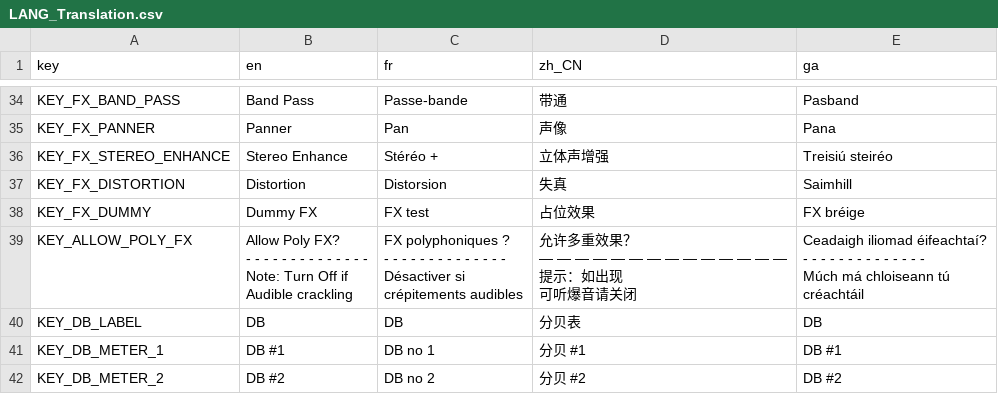
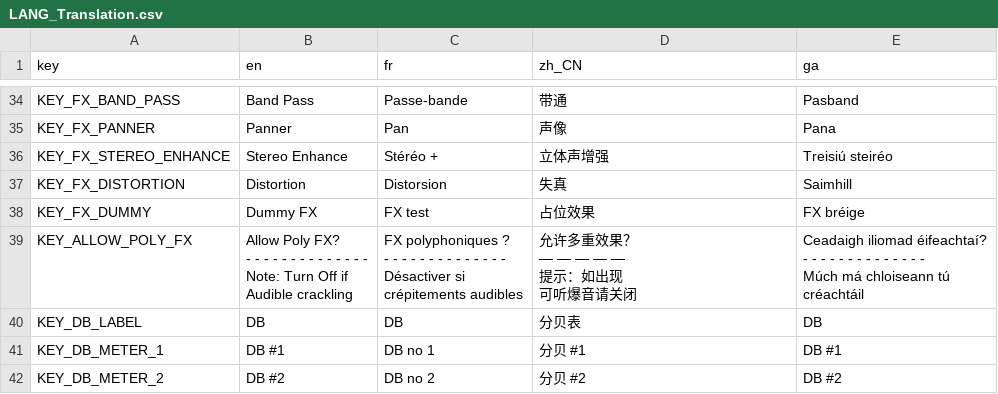
Before and after one commit to marc-rene/RaveSpin, a CSV file: Godot/Language/LANG_Translation.csv, drawn as a sheet; only a part is shown, gaps mark what is left out.

Commit message:
Extra language fixes

```diff
--- a/Godot/Language/LANG_Translation.csv
+++ b/Godot/Language/LANG_Translation.csv
@@ -38,15 +38,15 @@ KEY_FX_DISTORTION,Distortion,Distorsion,失真,Saimhill
 KEY_FX_DUMMY,Dummy FX,FX test,占位效果,FX bréige
-KEY_ALLOW_POLY_FX,"Allow Poly FX?
-- - - - - - - - - - - - - -
-Note: Turn Off if
-Audible crackling","FX polyphoniques ?
-- - - - - - - - - - - - - -
-Désactiver si
-crépitements audibles","允许多重效果？
-— — — — — — — — — — — — — —
-提示：如出现
-可听爆音请关闭","Ceadaigh iliomad éifeachtaí?
-- - - - - - - - - - - - - -
-Múch má chloiseann tú
-créachtáil"
+KEY_ALLOW_POLY_FX,"Allow Poly FX?
+- - - - - - - - - - - - - -
+Note: Turn Off if
+Audible crackling","FX polyphoniques ?
+- - - - - - - - - - - - - -
+Désactiver si
+crépitements audibles","允许多重效果？
+— — — — —
+提示：如出现
+可听爆音请关闭","Ceadaigh iliomad éifeachtaí?
+- - - - - - - - - - - - - -
+Múch má chloiseann tú
+créachtáil"
 KEY_DB_LABEL,DB,DB,分贝表,DB
```
Also changed, not shown: 7 other files.
